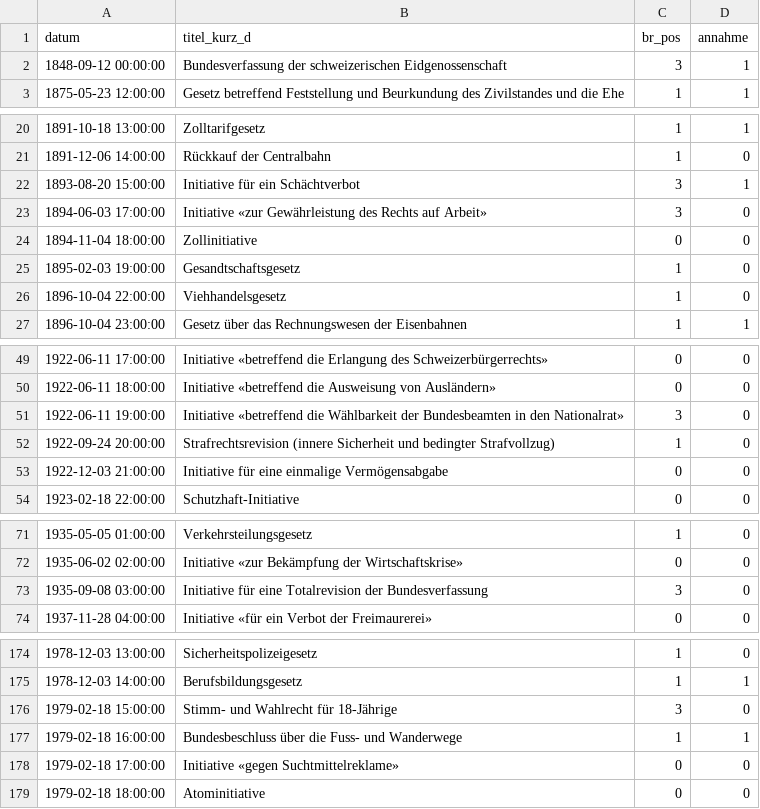
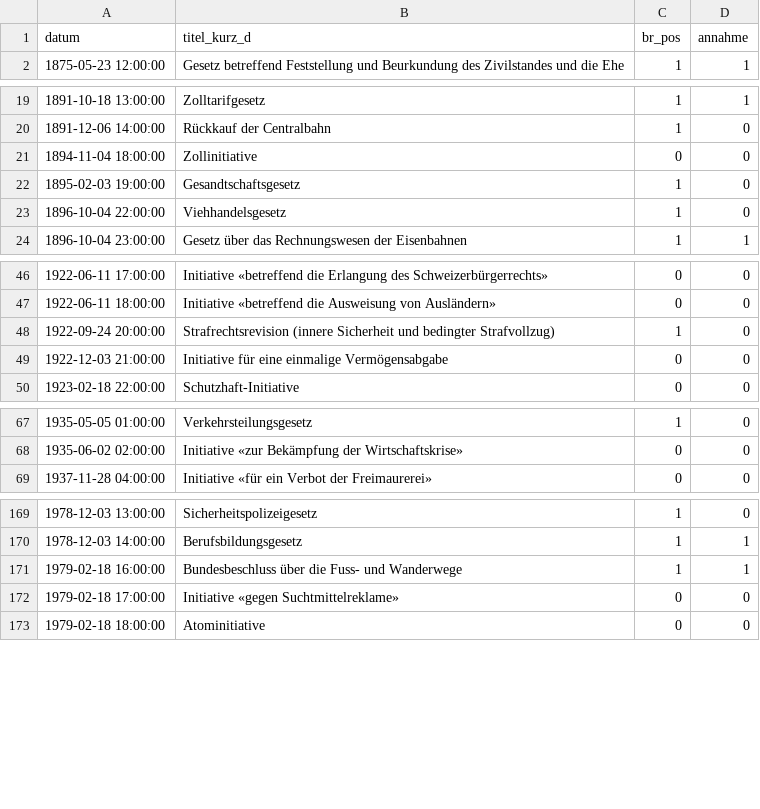
Before and after one commit to YahArt/swissvote-buibid, a CSV file: export/buibid_br_pos_annahme.csv, drawn as a sheet; only a part is shown, gaps mark what is left out; the diff covers the shown part only.

```diff
--- a/export/buibid_br_pos_annahme.csv
+++ b/export/buibid_br_pos_annahme.csv
@@ -1,3 +1,2 @@
 datum,titel_kurz_d,br_pos,annahme
-1848-09-12 00:00:00,Bundesverfassung der schweizerischen Eidgenossenschaft,3,1
 1875-05-23 12:00:00,Gesetz betreffend Feststellung und Beurkundung des Zivilstandes und die Ehe,1,1
@@ -21,4 +20,2 @@ datum,titel_kurz_d,br_pos,annahme
 1891-12-06 14:00:00,Rückkauf der Centralbahn,1,0
-1893-08-20 15:00:00,Initiative für ein Schächtverbot,3,1
-1894-06-03 17:00:00,Initiative «zur Gewährleistung des Rechts auf Arbeit»,3,0
 1894-11-04 18:00:00,Zollinitiative,0,0
@@ -50,3 +47,2 @@ datum,titel_kurz_d,br_pos,annahme
 1922-06-11 18:00:00,Initiative «betreffend die Ausweisung von Ausländern»,0,0
-1922-06-11 19:00:00,Initiative «betreffend die Wählbarkeit der Bundesbeamten in den Nationalrat»,3,0
 1922-09-24 20:00:00,Strafrechtsrevision (innere Sicherheit und bedingter Strafvollzug),1,0
@@ -72,3 +68,2 @@ datum,titel_kurz_d,br_pos,annahme
 1935-06-02 02:00:00,Initiative «zur Bekämpfung der Wirtschaftskrise»,0,0
-1935-09-08 03:00:00,Initiative für eine Totalrevision der Bundesverfassung,3,0
 1937-11-28 04:00:00,Initiative «für ein Verbot der Freimaurerei»,0,0
@@ -175,3 +170,2 @@ datum,titel_kurz_d,br_pos,annahme
 1978-12-03 14:00:00,Berufsbildungsgesetz,1,1
-1979-02-18 15:00:00,Stimm- und Wahlrecht für 18-Jährige,3,0
 1979-02-18 16:00:00,Bundesbeschluss über die Fuss- und Wanderwege,1,1
```
Also changed, not shown: 1 removed row elsewhere in this file, 20 other files.
